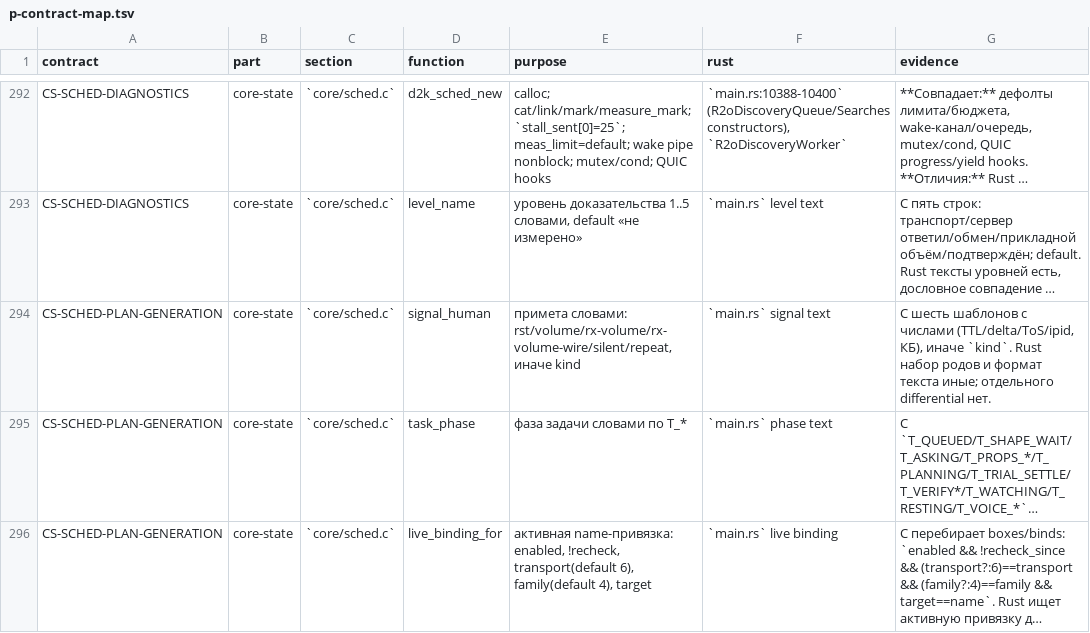
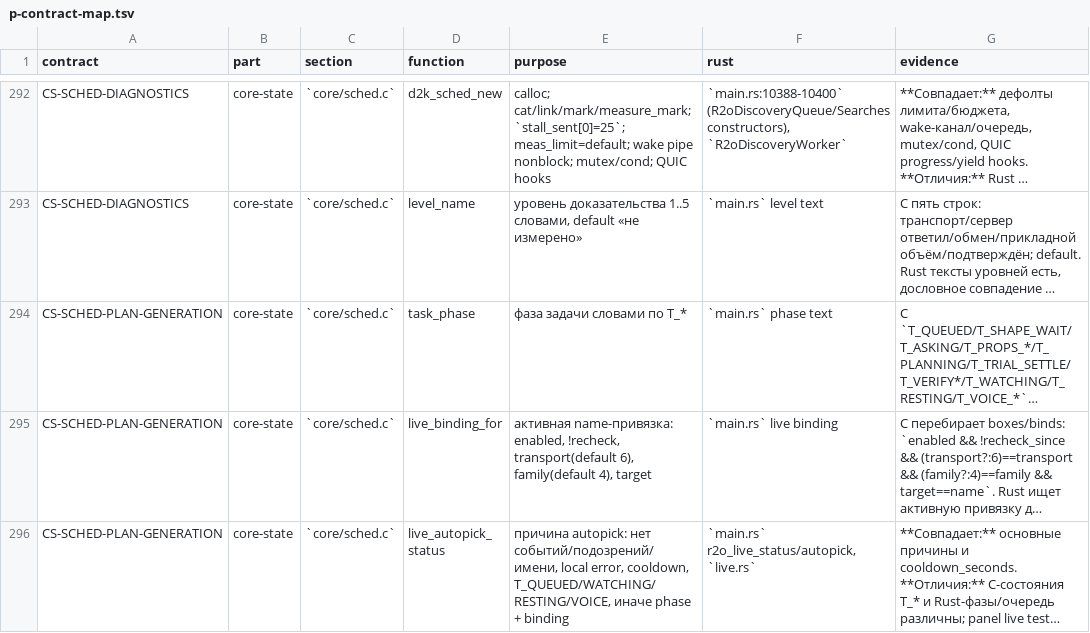
Before and after one commit to t0fox/r2o, a TSV file: docs/behavior-contracts/p-contract-map.tsv, drawn as a sheet; only a part is shown, gaps mark what is left out; the shorter side is filled out with more unchanged rows; long unchanged cells end in …; the diff names each change by its address in the sheet, - before the commit and + after, or states it on an @@ line.

Commit message:
parity: C/Rust differential signal_human
C `signal_human` (sched.c:5663-5680) формирует текст приметы коробки:
rst с TTL/delta/ToS/ipid, volume/rx-volume/rx-volume-wire в КБ,
silent, repeat, иначе kind. Rust `live::signal_human` уже содержит те
же шаблоны, но прямого differential не было.

Новый `scripts/r2o-signal-human-differential.sh` PASS на 9 кейсах:
C-оракул — production `signal_human` из sched.c, Rust — production
`live::signal_human`. Совпали все шесть шаблонов, неизвестный kind и
крайние значения i32::MIN/i32::MAX, TTL 0/255, ipid 65535, volume -1.

Строка signal_human переведена в E*. CS-SCHED-PLAN-GENERATION:
25 P -> 24 P; общий счёт аудита — E 1591 / P 391 -> E 1592 / P 390.

Проверено:
- r2o-signal-human-differential.sh PASS (9 cases);
- cargo test -p r2o-controller --lib live:: 12 PASS;
- CARGO_BUILD_WARNINGS=deny cargo check -p r2o-controller --all-targets PASS;
- cargo fmt --check PASS;
- shellcheck -S warning скрипта PASS.

```diff
--- a/docs/behavior-contracts/p-contract-map.tsv
+++ b/docs/behavior-contracts/p-contract-map.tsv
-row 294: CS-SCHED-PLAN-GENERATION | core-state | `core/sched.c` | signal_human | примета словами: rst/volume/rx-volume/rx-volume-wire/silent/repeat, иначе kind | `main.rs` signal text | C шесть шаблонов с числами (TTL/delta/ToS/ipid, КБ), иначе `kind`. Rust набор родов и формат текста иные; отдельного differential нет.
```
Also changed, not shown: 8 other files.
